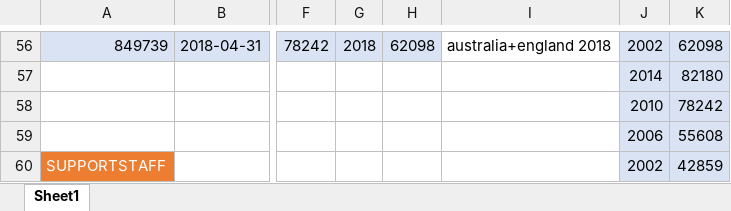
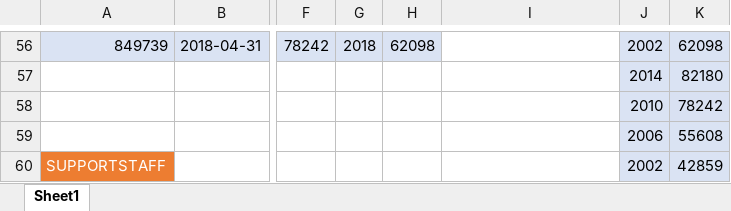
Before and after one commit to jesseClegg/WorldCupDataBaseSQL, an Excel workbook: WorldCupSampleData.xlsx, sheet Sheet1, drawn as a sheet; only a part is shown, gaps mark what is left out; values as stored, in another font and other column widths than the file's, no borders; the diff covers the shown part only; the diff names each change by its address in the sheet, - before the commit and + after, or states it on an @@ line.

```diff
--- a/WorldCupSampleData.xlsx (sheet Sheet1)
+++ b/WorldCupSampleData.xlsx (sheet Sheet1)
-I56: australia+england 2018
+I56: (empty)
```
Also changed, not shown: 53 edited cells and cell formats elsewhere in this sheet, 2 other files.
